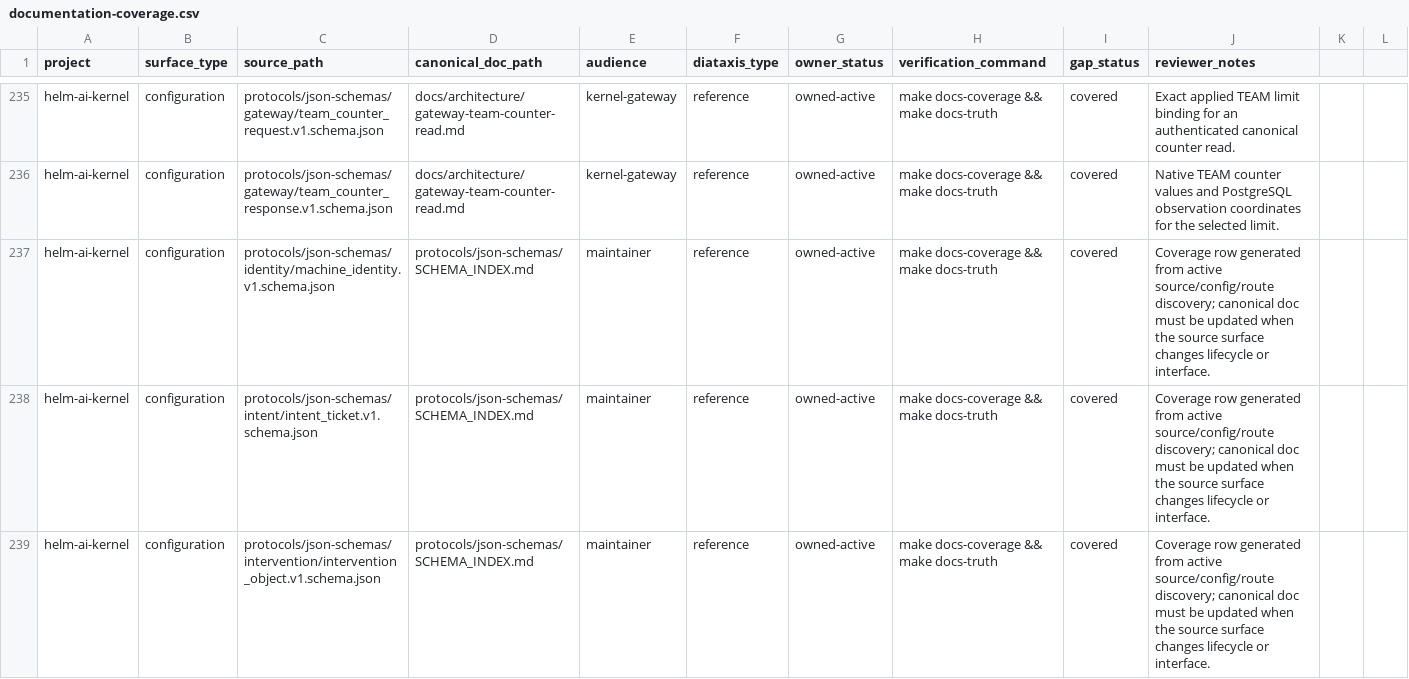
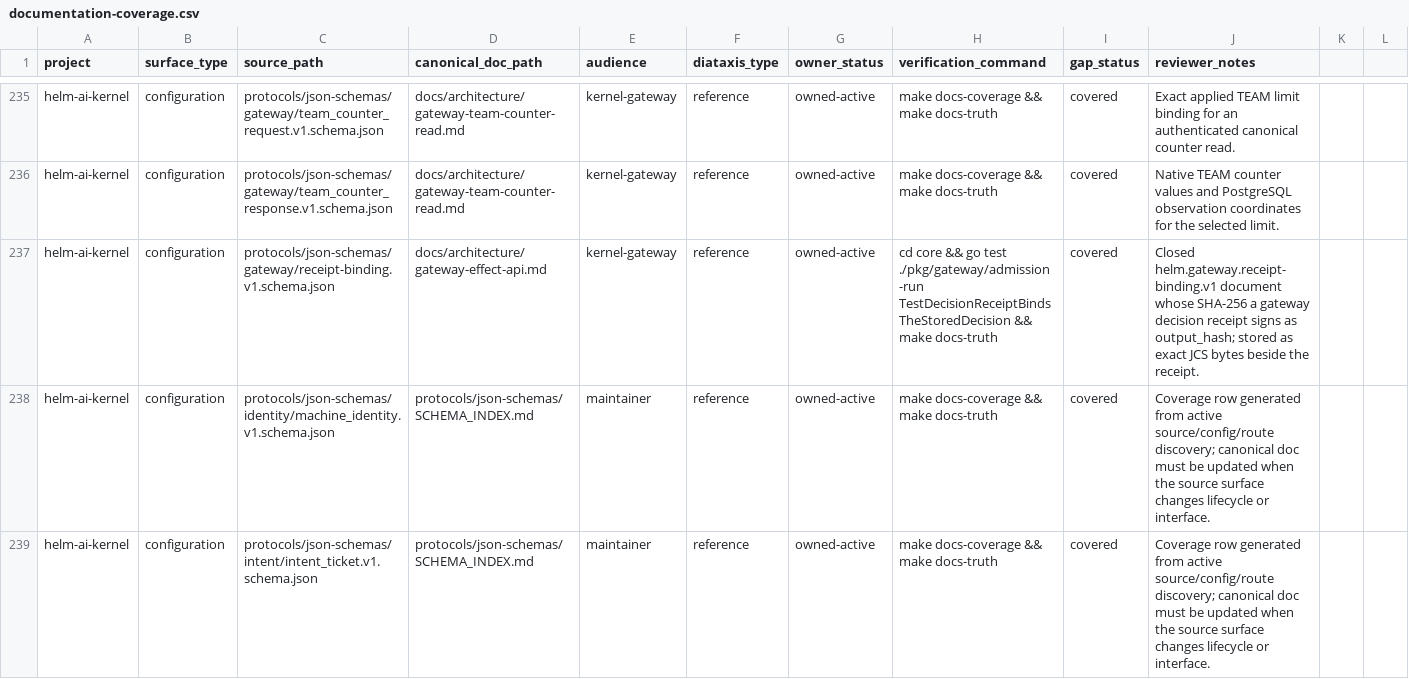
Before and after one commit to Mindburn-Labs/helm-ai-kernel, a CSV file: docs/documentation-coverage.csv, drawn as a sheet; only a part is shown, gaps mark what is left out; the shorter side is filled out with more unchanged rows; the diff covers the shown part only; the diff names each change by its address in the sheet, - before the commit and + after, or states it on an @@ line.

```diff
--- a/docs/documentation-coverage.csv
+++ b/docs/documentation-coverage.csv
+row 237: helm-ai-kernel | configuration | protocols/json-schemas/gateway/receipt-binding.v1.schema.json | docs/architecture/gateway-effect-api.md | kernel-gateway | reference | owned-active | cd core && go test ./pkg/gateway/admission -run TestDecisionReceiptBindsTheStoredDecision && make docs-truth | covered | Closed helm.gateway.receipt-binding.v1 document whose SHA-256 a gateway decision receipt signs as output_hash; stored as exact JCS bytes beside the receipt.
```
Also changed, not shown: 1 added row elsewhere in this file, 8 other files.
